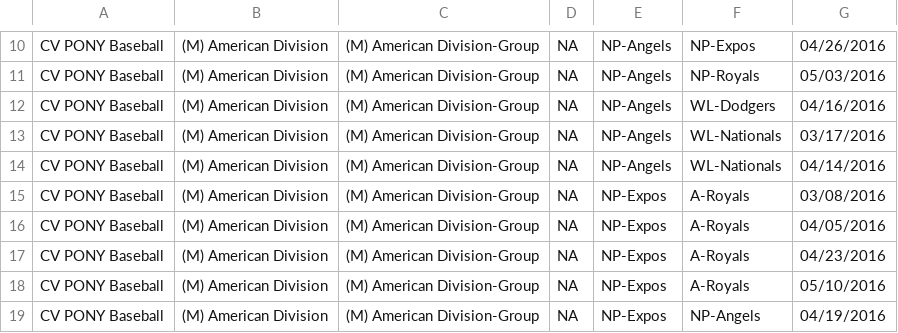
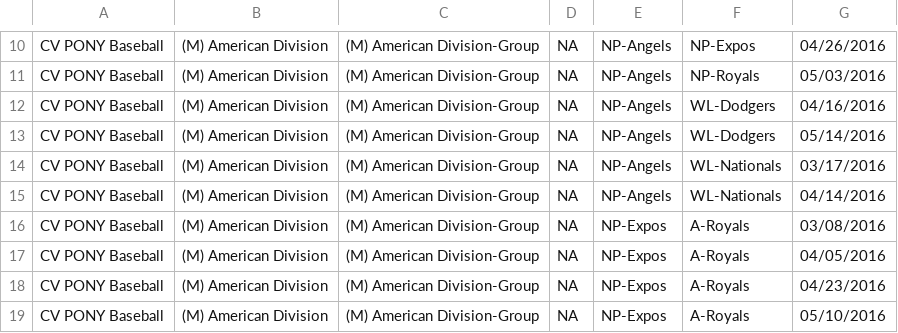
Before and after one commit to erichorne/nppb2016, a CSV file: mustang-american.csv, drawn as a sheet; only a part is shown, gaps mark what is left out; the shorter side is filled out with more unchanged rows.

Commit message:
20160512@1616 update

```diff
--- a/mustang-american.csv
+++ b/mustang-american.csv
@@ -12,2 +12,3 @@ CV PONY Baseball,(M) American Division,(M) American Division-Group,NA,NP-Angels,
 CV PONY Baseball,(M) American Division,(M) American Division-Group,NA,NP-Angels,WL-Dodgers,04/16/2016
+CV PONY Baseball,(M) American Division,(M) American Division-Group,NA,NP-Angels,WL-Dodgers,05/14/2016
 CV PONY Baseball,(M) American Division,(M) American Division-Group,NA,NP-Angels,WL-Nationals,03/17/2016
```
